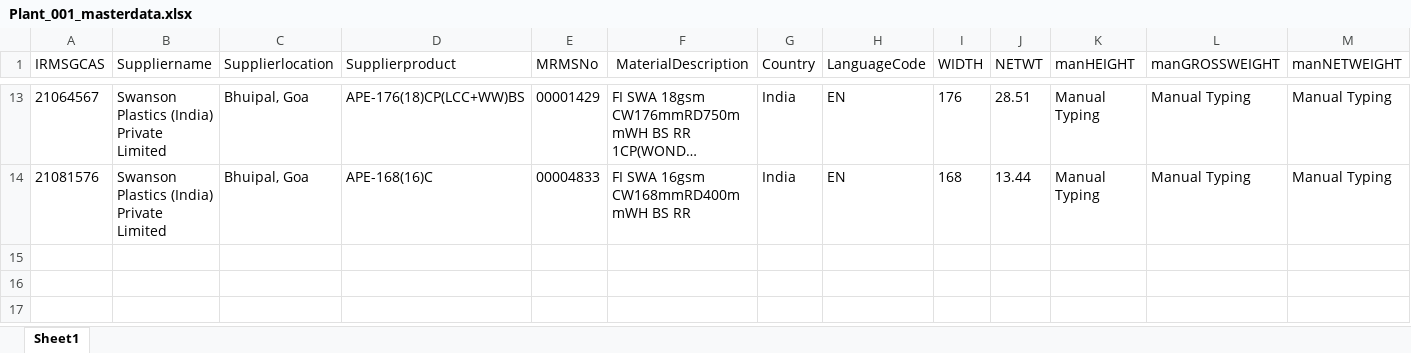
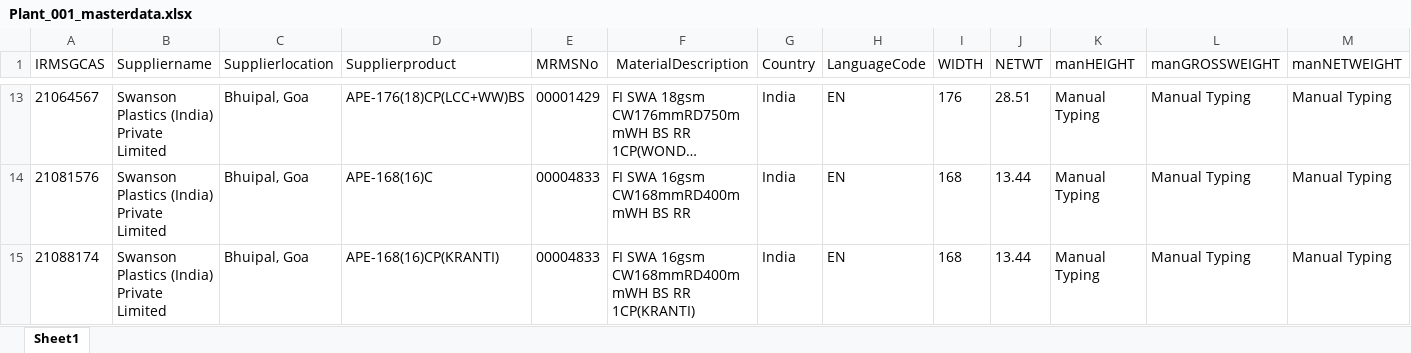
Before and after one commit to surajupatil24/GreenInkTechnologies-SWANSON, an Excel workbook: routes/Plant_001_masterdata.xlsx, sheet Sheet1, drawn as a sheet; only a part is shown, gaps mark what is left out; long unchanged cells end in …; values as stored, in another font and other column widths than the file's, no borders; rows hold the shown columns only; the diff names each change by its address in the sheet, - before the commit and + after, or states it on an @@ line.

Commit message:
New IDH
new IDH

```diff
--- a/routes/Plant_001_masterdata.xlsx (sheet Sheet1)
+++ b/routes/Plant_001_masterdata.xlsx (sheet Sheet1)
+row 15: 21088174 | Swanson Plastics (India) Private Limited | Bhuipal, Goa | APE-168(16)CP(KRANTI) | 00004833 | FI SWA 16gsm CW168mmRD400mmWH BS RR 1CP(KRANTI) | India | EN | 168 | 13.44 | Manual Typing | Manual Typing | Manual Typing
```
